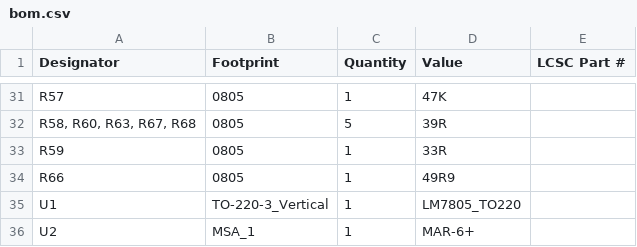
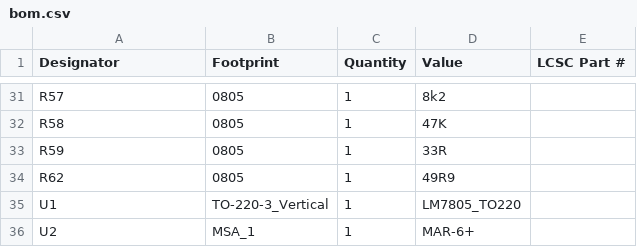
Before and after one commit to PA3AEF/HP8562A-Tracking-Generator, a CSV file: hardware/control-module/KiCad/production/bom.csv, drawn as a sheet; only a part is shown, gaps mark what is left out; removed rows and columns are numbered as before the commit, all else as after; the diff covers the shown part only; the diff names each change by its address in the sheet, - before the commit and + after, or states it on an @@ line.

```diff
--- a/hardware/control-module/KiCad/production/bom.csv
+++ b/hardware/control-module/KiCad/production/bom.csv
-D31 (Value): 47K
+D31 (Value): 8k2
-row 32: R58, R60, R63, R67, R68 | 0805 | 5 | 39R
+row 32: R58 | 0805 | 1 | 47K
-A34 (Designator): R66
+A34 (Designator): R62
```
Also changed, not shown: 4 added rows, 4 removed rows and 16 edited cells elsewhere in this file, hardware/control-module/KiCad/production/designators.csv, hardware/control-module/KiCad/production/positions.csv, 12 other files.
